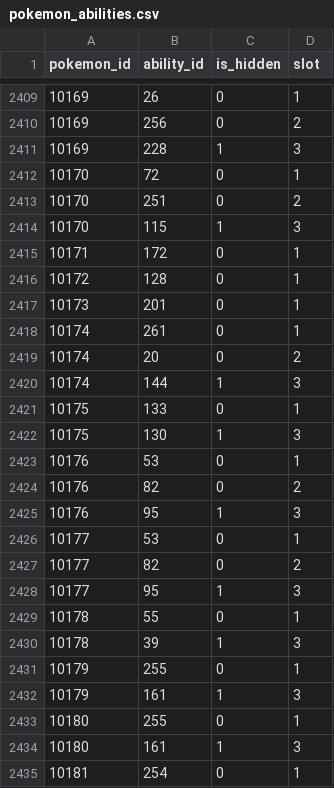
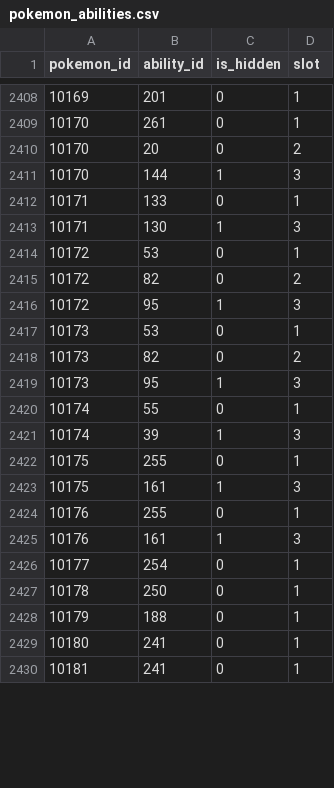
Before and after one commit to Parnassius/i-pokemoni, a CSV file: veekun/pokemon_abilities.csv, drawn as a sheet; only a part is shown, gaps mark what is left out; the diff covers the shown part only.

```diff
--- a/veekun/pokemon_abilities.csv
+++ b/veekun/pokemon_abilities.csv
@@ -2409,27 +2408,23 @@ pokemon_id,ability_id,is_hidden,slot
-10169,26,0,1
-10169,256,0,2
-10169,228,1,3
-10170,72,0,1
-10170,251,0,2
-10170,115,1,3
-10171,172,0,1
-10172,128,0,1
-10173,201,0,1
-10174,261,0,1
-10174,20,0,2
-10174,144,1,3
-10175,133,0,1
-10175,130,1,3
-10176,53,0,1
-10176,82,0,2
-10176,95,1,3
-10177,53,0,1
-10177,82,0,2
-10177,95,1,3
-10178,55,0,1
-10178,39,1,3
-10179,255,0,1
-10179,161,1,3
-10180,255,0,1
-10180,161,1,3
-10181,254,0,1
+10169,201,0,1
+10170,261,0,1
+10170,20,0,2
+10170,144,1,3
+10171,133,0,1
+10171,130,1,3
+10172,53,0,1
+10172,82,0,2
+10172,95,1,3
+10173,53,0,1
+10173,82,0,2
+10173,95,1,3
+10174,55,0,1
+10174,39,1,3
+10175,255,0,1
+10175,161,1,3
+10176,255,0,1
+10176,161,1,3
+10177,254,0,1
+10178,250,0,1
+10179,188,0,1
+10180,241,0,1
+10181,241,0,1
```
Also changed, not shown: 8 added rows, 13 removed rows and 32 edited cells elsewhere in this file, veekun/pokemon.csv, veekun/pokemon_evolution.csv, 7 other files.
